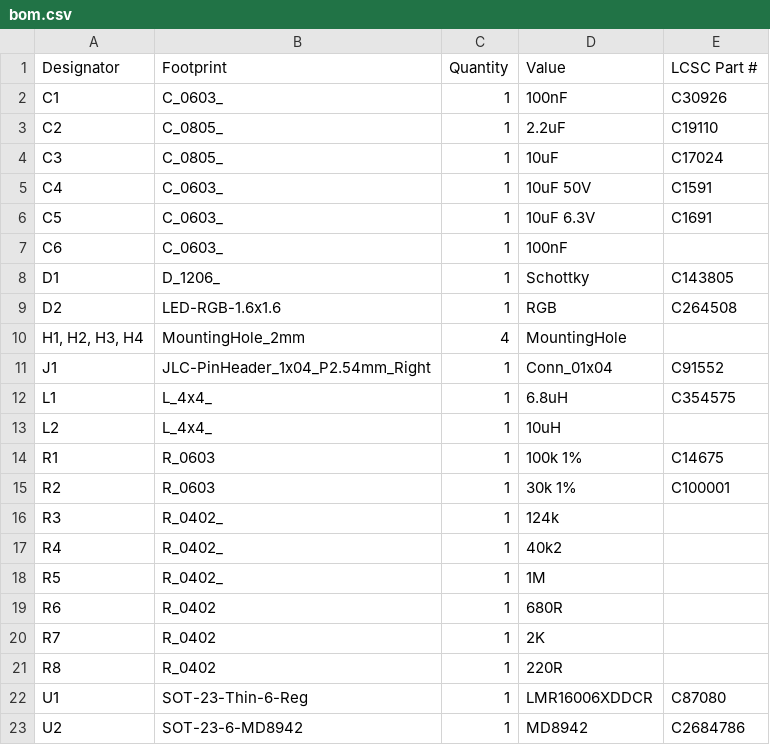
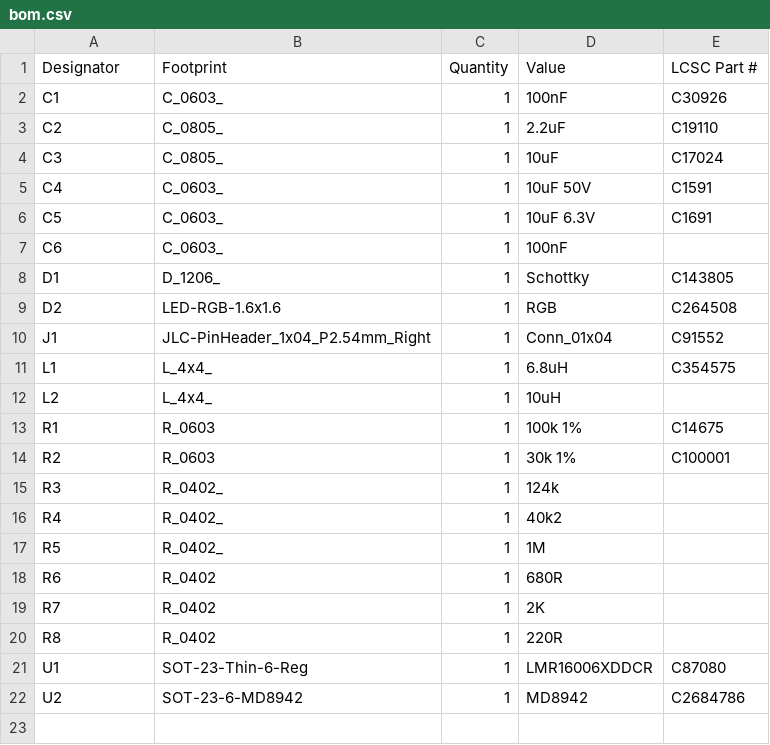
Before and after one commit to revk/KiCad-Parts, a CSV file: PCB/Reference/production/bom.csv, drawn as a sheet.

```diff
--- a/PCB/Reference/production/bom.csv
+++ b/PCB/Reference/production/bom.csv
@@ -9,3 +9,2 @@ D1,D_1206_,1,Schottky,C143805
 D2,LED-RGB-1.6x1.6,1,RGB,C264508
-"H1, H2, H3, H4",MountingHole_2mm,4,MountingHole,
 J1,JLC-PinHeader_1x04_P2.54mm_Right,1,Conn_01x04,C91552
```
Also changed, not shown: PCB/Reference/production/positions.csv, 6 other files.
